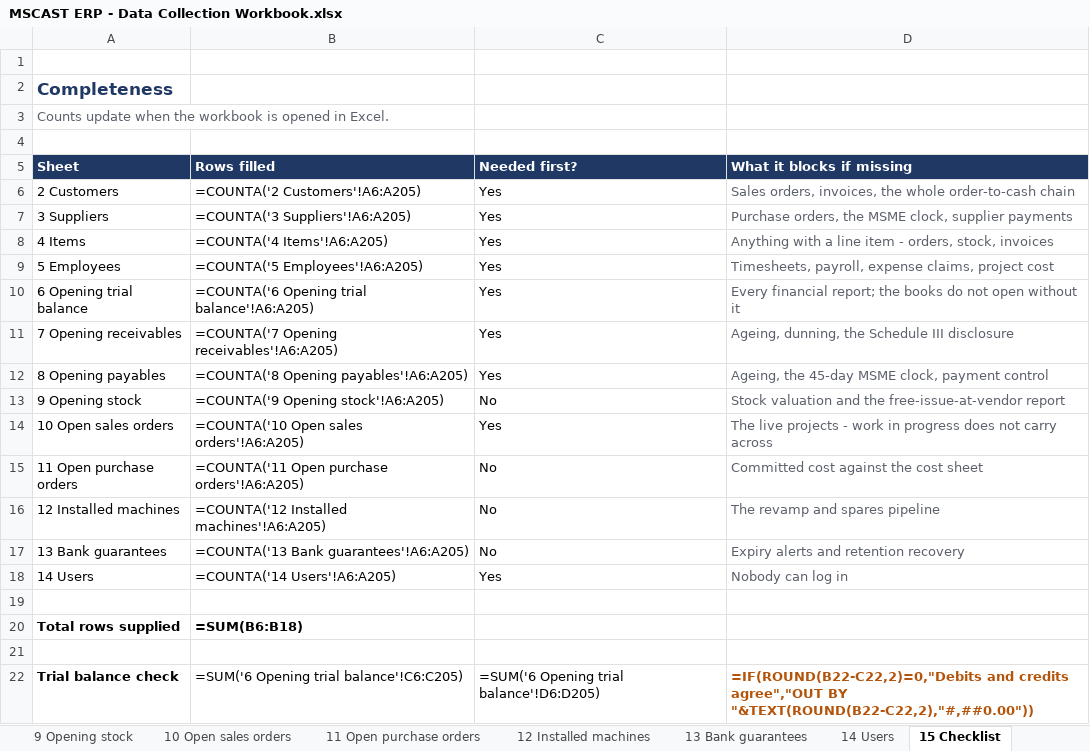
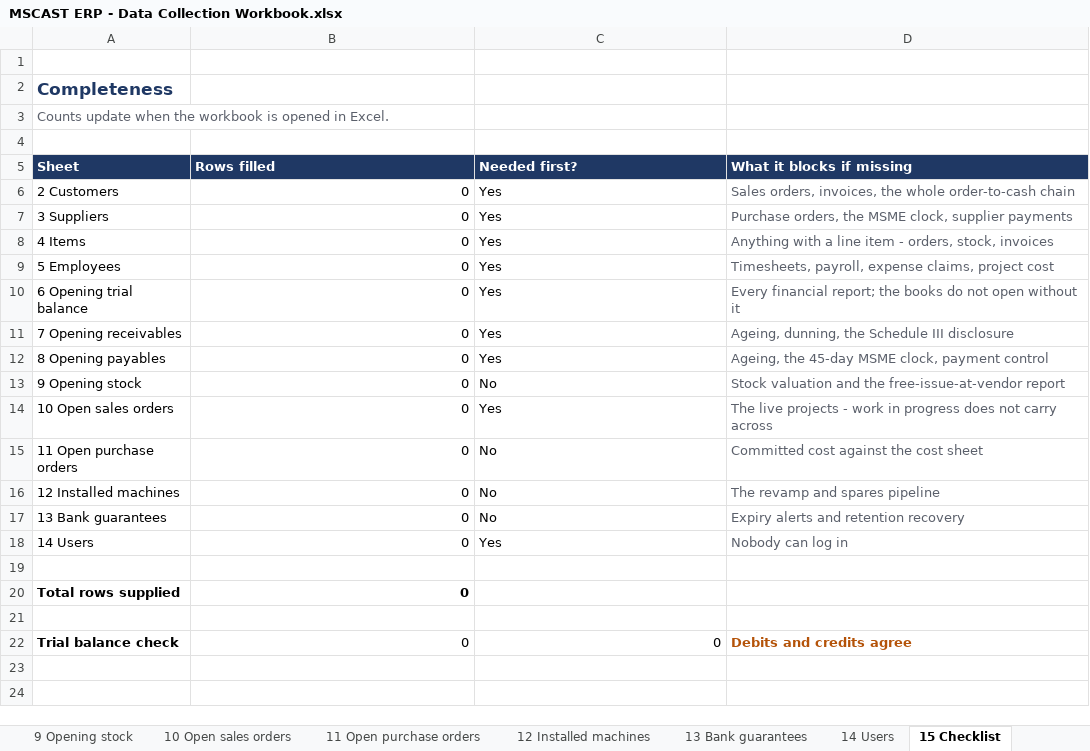
Before and after one commit to cb1-tech/mscast, an Excel workbook: ERP Plan/For MSCAST/MSCAST ERP - Data Collection Workbook.xlsx, sheet 15 Checklist, drawn as a sheet; values as stored, in another font and other column widths than the file's, no borders; formulas without a stored value are shown as written; the diff names each change by its address in the sheet, - before the commit and + after, or states it on an @@ line.

```diff
--- a/ERP Plan/For MSCAST/MSCAST ERP - Data Collection Workbook.xlsx (sheet 15 Checklist)
+++ b/ERP Plan/For MSCAST/MSCAST ERP - Data Collection Workbook.xlsx (sheet 15 Checklist)
-B6 (Rows filled): =COUNTA('2 Customers'!A6:A205)
+B6 (Rows filled): 0
-B7 (Rows filled): =COUNTA('3 Suppliers'!A6:A205)
+B7 (Rows filled): 0
-B8 (Rows filled): =COUNTA('4 Items'!A6:A205)
+B8 (Rows filled): 0
-B9 (Rows filled): =COUNTA('5 Employees'!A6:A205)
+B9 (Rows filled): 0
-B10 (Rows filled): =COUNTA('6 Opening trial balance'!A6:A205)
+B10 (Rows filled): 0
-B11 (Rows filled): =COUNTA('7 Opening receivables'!A6:A205)
+B11 (Rows filled): 0
-B12 (Rows filled): =COUNTA('8 Opening payables'!A6:A205)
+B12 (Rows filled): 0
-B13 (Rows filled): =COUNTA('9 Opening stock'!A6:A205)
+B13 (Rows filled): 0
-B14 (Rows filled): =COUNTA('10 Open sales orders'!A6:A205)
+B14 (Rows filled): 0
-B15 (Rows filled): =COUNTA('11 Open purchase orders'!A6:A205)
+B15 (Rows filled): 0
-B16 (Rows filled): =COUNTA('12 Installed machines'!A6:A205)
+B16 (Rows filled): 0
-B17 (Rows filled): =COUNTA('13 Bank guarantees'!A6:A205)
+B17 (Rows filled): 0
-B18 (Rows filled): =COUNTA('14 Users'!A6:A205)
+B18 (Rows filled): 0
-B20 (Rows filled): =SUM(B6:B18)
+B20 (Rows filled): 0
-B22 (Rows filled): =SUM('6 Opening trial balance'!C6:C205)
+B22 (Rows filled): 0
-C22 (Needed first?): =SUM('6 Opening trial balance'!D6:D205)
+C22 (Needed first?): 0
-D22 (What it blocks if missing): =IF(ROUND(B22-C22,2)=0,"Debits and credits agree","OUT BY "&TEXT(ROUND(B22-C22,2),"#,##0.00"))
+D22 (What it blocks if missing): Debits and credits agree
```
Also changed, not shown: ERP Plan/For MSCAST/MSCAST ERP - Requirements Traceability Matrix.xlsx, 5 other files.
